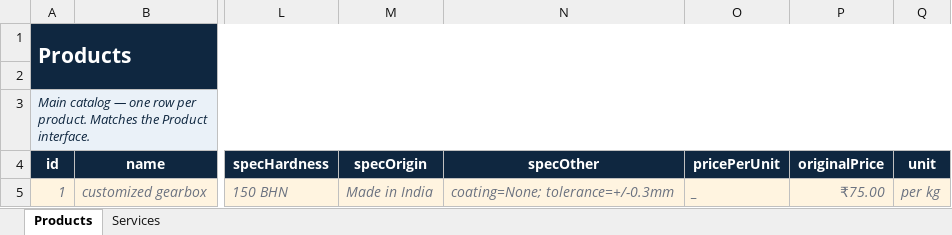
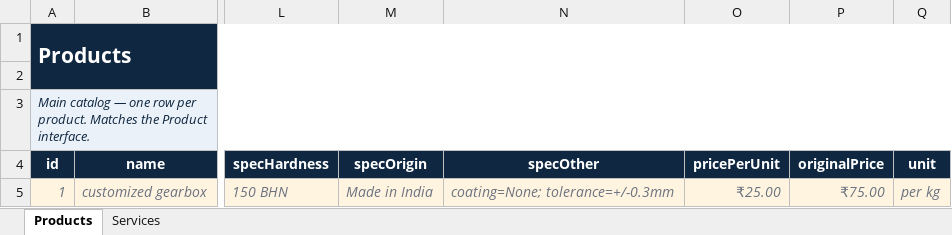
Before and after one commit to softkeylice/engineering-bazar, an Excel workbook: EngineeringBazar_Content_Template.xlsx, sheet Products, drawn as a sheet; only a part is shown, gaps mark what is left out; values as stored, in another font and other column widths than the file's, no borders; table styles not drawn; the diff names each change by its address in the sheet, - before the commit and + after, or states it on an @@ line.

Commit message:
excel is working

```diff
--- a/EngineeringBazar_Content_Template.xlsx (sheet Products)
+++ b/EngineeringBazar_Content_Template.xlsx (sheet Products)
-O5 (pricePerUnit): _
+O5 (pricePerUnit): ₹25.00
```
Also changed, not shown: 3 other files.
